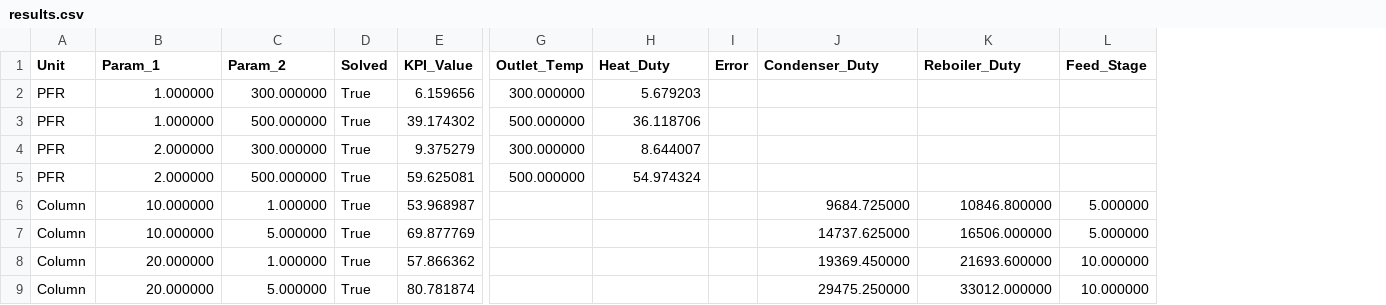
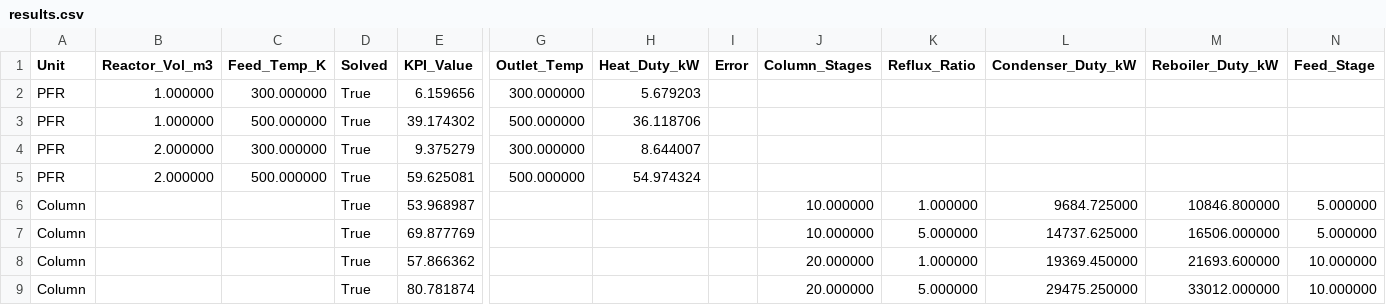
Before and after one commit to GiGiKoneti/DWSIM-Automation, a CSV file: results/results.csv, drawn as a sheet; only a part is shown, gaps mark what is left out; addresses are those after the commit; the diff names each change by its address in the sheet, - before the commit and + after, or states it on an @@ line.

Commit message:
refactor: rename abstract parameters to human-readable descriptive columns

```diff
--- a/results/results.csv
+++ b/results/results.csv
+column J (Column_Stages), rows 6-9: 10.000000 | 10.000000 | 20.000000 | 20.000000
+column K (Reflux_Ratio), rows 6-9: 1.000000 | 5.000000 | 1.000000 | 5.000000
-B1: Param_1
+B1: Reactor_Vol_m3
-C1: Param_2
+C1: Feed_Temp_K
-H1: Heat_Duty
+H1: Heat_Duty_kW
-L1: Condenser_Duty
+L1: Condenser_Duty_kW
-M1: Reboiler_Duty
+M1: Reboiler_Duty_kW
-B6:B7 (Reactor_Vol_m3): 10.000000
+B6:B7 (Reactor_Vol_m3): (empty)
-C6 (Feed_Temp_K): 1.000000
+C6 (Feed_Temp_K): (empty)
-C7 (Feed_Temp_K): 5.000000
+C7 (Feed_Temp_K): (empty)
-B8:B9 (Reactor_Vol_m3): 20.000000
+B8:B9 (Reactor_Vol_m3): (empty)
-C8 (Feed_Temp_K): 1.000000
+C8 (Feed_Temp_K): (empty)
-C9 (Feed_Temp_K): 5.000000
+C9 (Feed_Temp_K): (empty)
```
Also changed, not shown: 3 other files.
